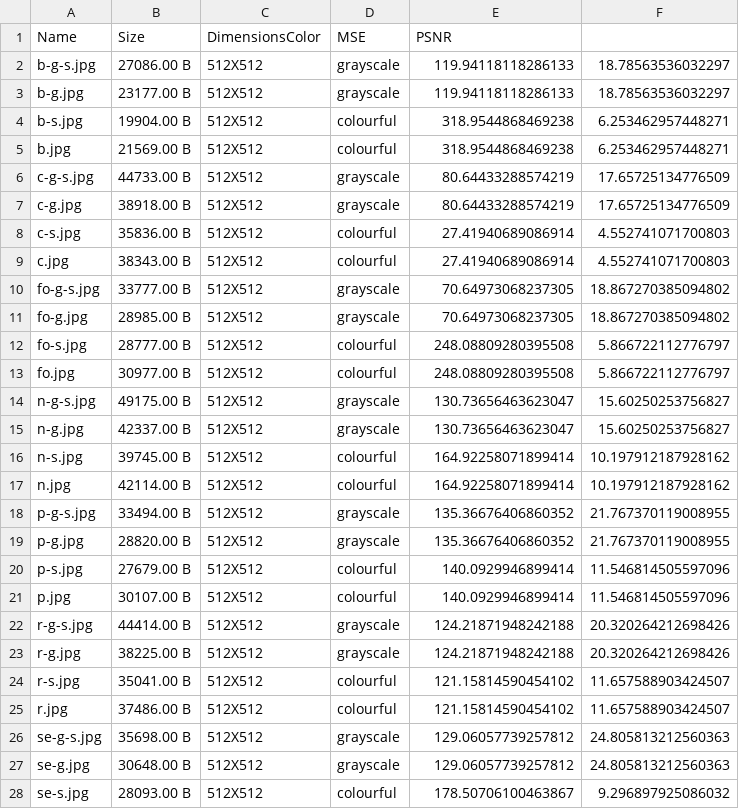
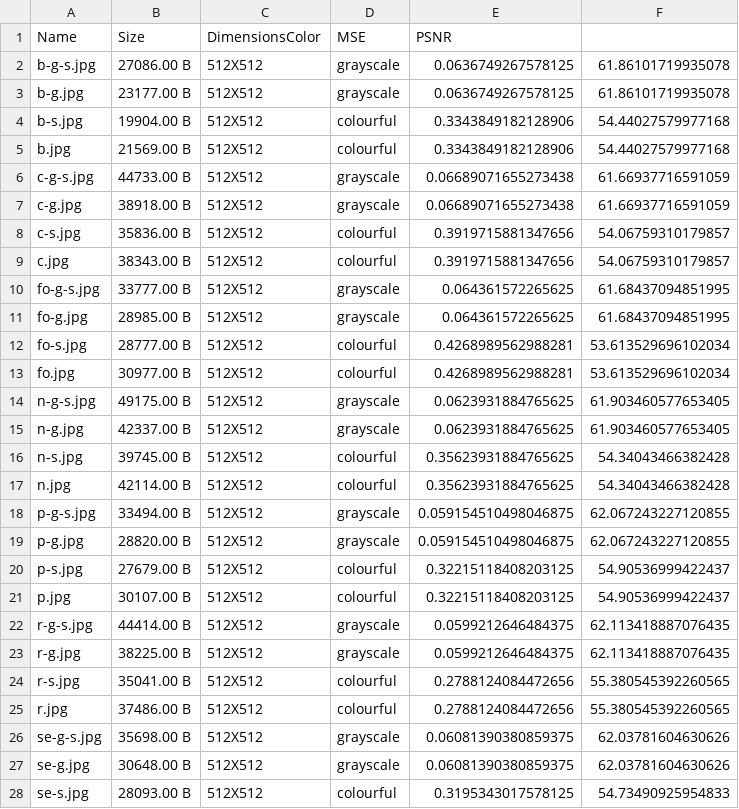
Before and after one commit to KMichaylov/Steganography-and-steganalysis-M12-resources, a CSV file: results/RQ3/Steghide-m3-images.csv, drawn as a sheet; only a part is shown; the diff covers the shown part only.

```diff
--- a/results/RQ3/Steghide-m3-images.csv
+++ b/results/RQ3/Steghide-m3-images.csv
@@ -1,28 +1,28 @@
 Name,Size,DimensionsColor,MSE,PSNR
-b-g-s.jpg,27086.00 B,512X512,grayscale,119.94118118286133,18.78563536032297
-b-g.jpg,23177.00 B,512X512,grayscale,119.94118118286133,18.78563536032297
-b-s.jpg,19904.00 B,512X512,colourful,318.9544868469238,6.253462957448271
-b.jpg,21569.00 B,512X512,colourful,318.9544868469238,6.253462957448271
-c-g-s.jpg,44733.00 B,512X512,grayscale,80.64433288574219,17.65725134776509
-c-g.jpg,38918.00 B,512X512,grayscale,80.64433288574219,17.65725134776509
-c-s.jpg,35836.00 B,512X512,colourful,27.41940689086914,4.552741071700803
-c.jpg,38343.00 B,512X512,colourful,27.41940689086914,4.552741071700803
-fo-g-s.jpg,33777.00 B,512X512,grayscale,70.64973068237305,18.867270385094802
-fo-g.jpg,28985.00 B,512X512,grayscale,70.64973068237305,18.867270385094802
-fo-s.jpg,28777.00 B,512X512,colourful,248.08809280395508,5.866722112776797
-fo.jpg,30977.00 B,512X512,colourful,248.08809280395508,5.866722112776797
-n-g-s.jpg,49175.00 B,512X512,grayscale,130.73656463623047,15.60250253756827
-n-g.jpg,42337.00 B,512X512,grayscale,130.73656463623047,15.60250253756827
-n-s.jpg,39745.00 B,512X512,colourful,164.92258071899414,10.197912187928162
-n.jpg,42114.00 B,512X512,colourful,164.92258071899414,10.197912187928162
-p-g-s.jpg,33494.00 B,512X512,grayscale,135.36676406860352,21.767370119008955
-p-g.jpg,28820.00 B,512X512,grayscale,135.36676406860352,21.767370119008955
-p-s.jpg,27679.00 B,512X512,colourful,140.0929946899414,11.546814505597096
-p.jpg,30107.00 B,512X512,colourful,140.0929946899414,11.546814505597096
-r-g-s.jpg,44414.00 B,512X512,grayscale,124.21871948242188,20.320264212698426
-r-g.jpg,38225.00 B,512X512,grayscale,124.21871948242188,20.320264212698426
-r-s.jpg,35041.00 B,512X512,colourful,121.15814590454102,11.657588903424507
-r.jpg,37486.00 B,512X512,colourful,121.15814590454102,11.657588903424507
-se-g-s.jpg,35698.00 B,512X512,grayscale,129.06057739257812,24.805813212560363
-se-g.jpg,30648.00 B,512X512,grayscale,129.06057739257812,24.805813212560363
-se-s.jpg,28093.00 B,512X512,colourful,178.50706100463867,9.296897925086032
+b-g-s.jpg,27086.00 B,512X512,grayscale,0.0636749267578125,61.86101719935078
+b-g.jpg,23177.00 B,512X512,grayscale,0.0636749267578125,61.86101719935078
+b-s.jpg,19904.00 B,512X512,colourful,0.3343849182128906,54.44027579977168
+b.jpg,21569.00 B,512X512,colourful,0.3343849182128906,54.44027579977168
+c-g-s.jpg,44733.00 B,512X512,grayscale,0.06689071655273438,61.66937716591059
+c-g.jpg,38918.00 B,512X512,grayscale,0.06689071655273438,61.66937716591059
+c-s.jpg,35836.00 B,512X512,colourful,0.3919715881347656,54.06759310179857
+c.jpg,38343.00 B,512X512,colourful,0.3919715881347656,54.06759310179857
+fo-g-s.jpg,33777.00 B,512X512,grayscale,0.064361572265625,61.68437094851995
+fo-g.jpg,28985.00 B,512X512,grayscale,0.064361572265625,61.68437094851995
+fo-s.jpg,28777.00 B,512X512,colourful,0.4268989562988281,53.613529696102034
+fo.jpg,30977.00 B,512X512,colourful,0.4268989562988281,53.613529696102034
+n-g-s.jpg,49175.00 B,512X512,grayscale,0.0623931884765625,61.903460577653405
+n-g.jpg,42337.00 B,512X512,grayscale,0.0623931884765625,61.903460577653405
+n-s.jpg,39745.00 B,512X512,colourful,0.35623931884765625,54.34043466382428
+n.jpg,42114.00 B,512X512,colourful,0.35623931884765625,54.34043466382428
+p-g-s.jpg,33494.00 B,512X512,grayscale,0.059154510498046875,62.067243227120855
+p-g.jpg,28820.00 B,512X512,grayscale,0.059154510498046875,62.067243227120855
+p-s.jpg,27679.00 B,512X512,colourful,0.32215118408203125,54.90536999422437
+p.jpg,30107.00 B,512X512,colourful,0.32215118408203125,54.90536999422437
+r-g-s.jpg,44414.00 B,512X512,grayscale,0.0599212646484375,62.113418887076435
+r-g.jpg,38225.00 B,512X512,grayscale,0.0599212646484375,62.113418887076435
+r-s.jpg,35041.00 B,512X512,colourful,0.2788124084472656,55.380545392260565
+r.jpg,37486.00 B,512X512,colourful,0.2788124084472656,55.380545392260565
+se-g-s.jpg,35698.00 B,512X512,grayscale,0.06081390380859375,62.03781604630626
+se-g.jpg,30648.00 B,512X512,grayscale,0.06081390380859375,62.03781604630626
+se-s.jpg,28093.00 B,512X512,colourful,0.3195343017578125,54.73490925954833
```
Also changed, not shown: 2 added rows and 6 edited cells elsewhere in this file, results/RQ3/Outguess-m2-images.csv, results/RQ3/Steghide-m1-images.csv, 13 other files.
